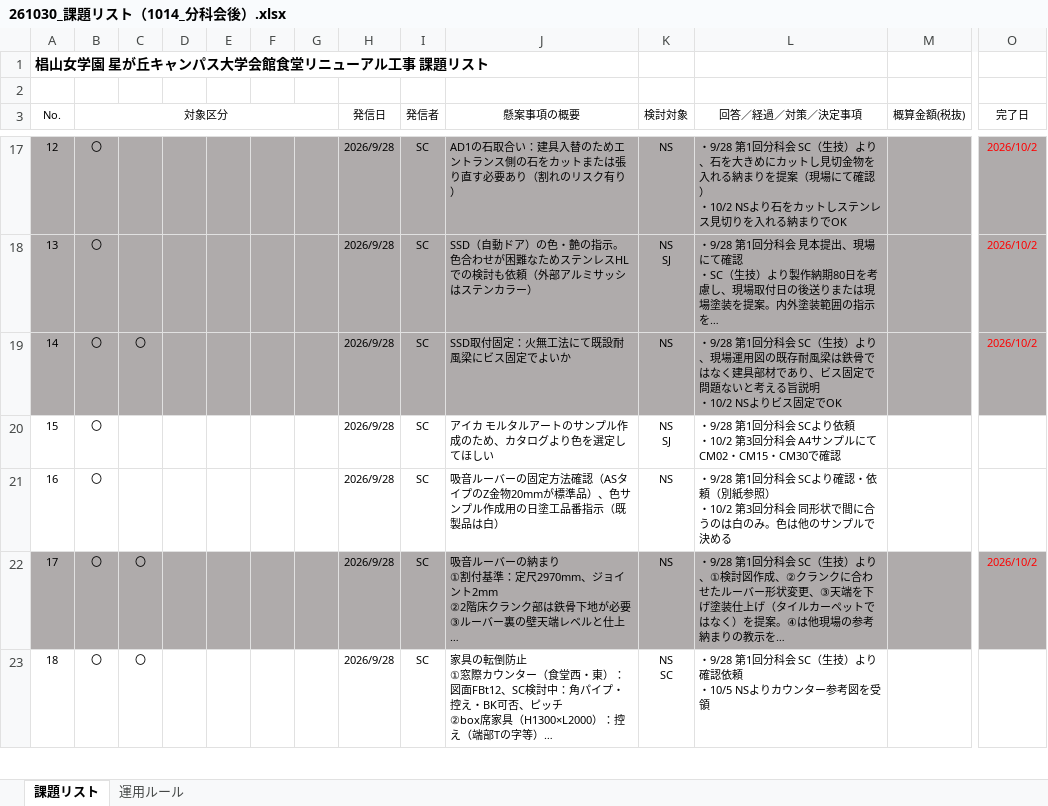
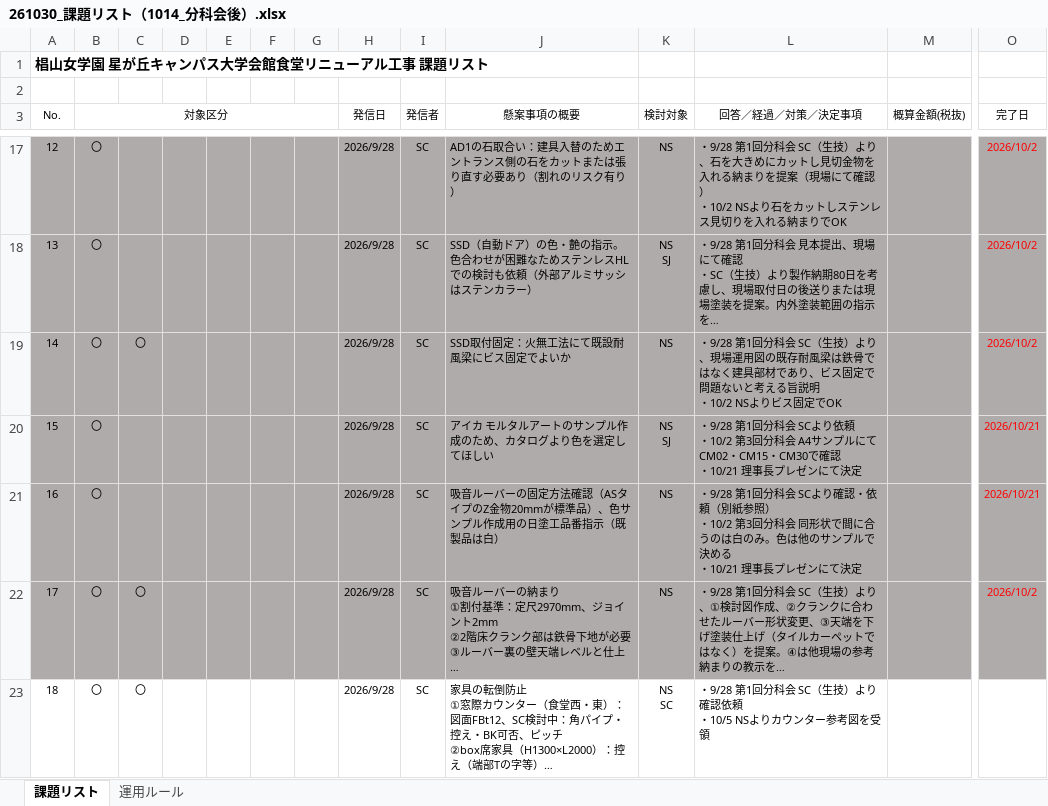
Before and after one commit to tutomukoyama1026-cpu/test-repo, an Excel workbook: 椙山改修/261030_課題リスト（1014_分科会後）.xlsx, sheet 課題リスト, drawn as a sheet; only a part is shown, gaps mark what is left out; long unchanged cells end in …; values as stored, in another font and other column widths than the file's, no borders; ↵ is a line break in a cell; the diff covers the shown part only; the diff names each change by its address in the sheet, - before the commit and + after, or states it on an @@ line.

```diff
--- a/椙山改修/261030_課題リスト（1014_分科会後）.xlsx (sheet 課題リスト)
+++ b/椙山改修/261030_課題リスト（1014_分科会後）.xlsx (sheet 課題リスト)
-A20:O21 fill: none
+A20:O21 fill: #AFABAB
-L20 (回答／経過／対策／決定事項): …CM30で確認
+L20 (回答／経過／対策／決定事項): …CM30で確認 ↵ ・10/21 理事長プレゼンにて決定
-O20:O21 (完了日): (empty)
+O20:O21 (完了日): 2026/10/21
-L21 (回答／経過／対策／決定事項): …で決める
+L21 (回答／経過／対策／決定事項): …で決める ↵ ・10/21 理事長プレゼンにて決定
```
Also changed, not shown: cell formats elsewhere in this sheet.
